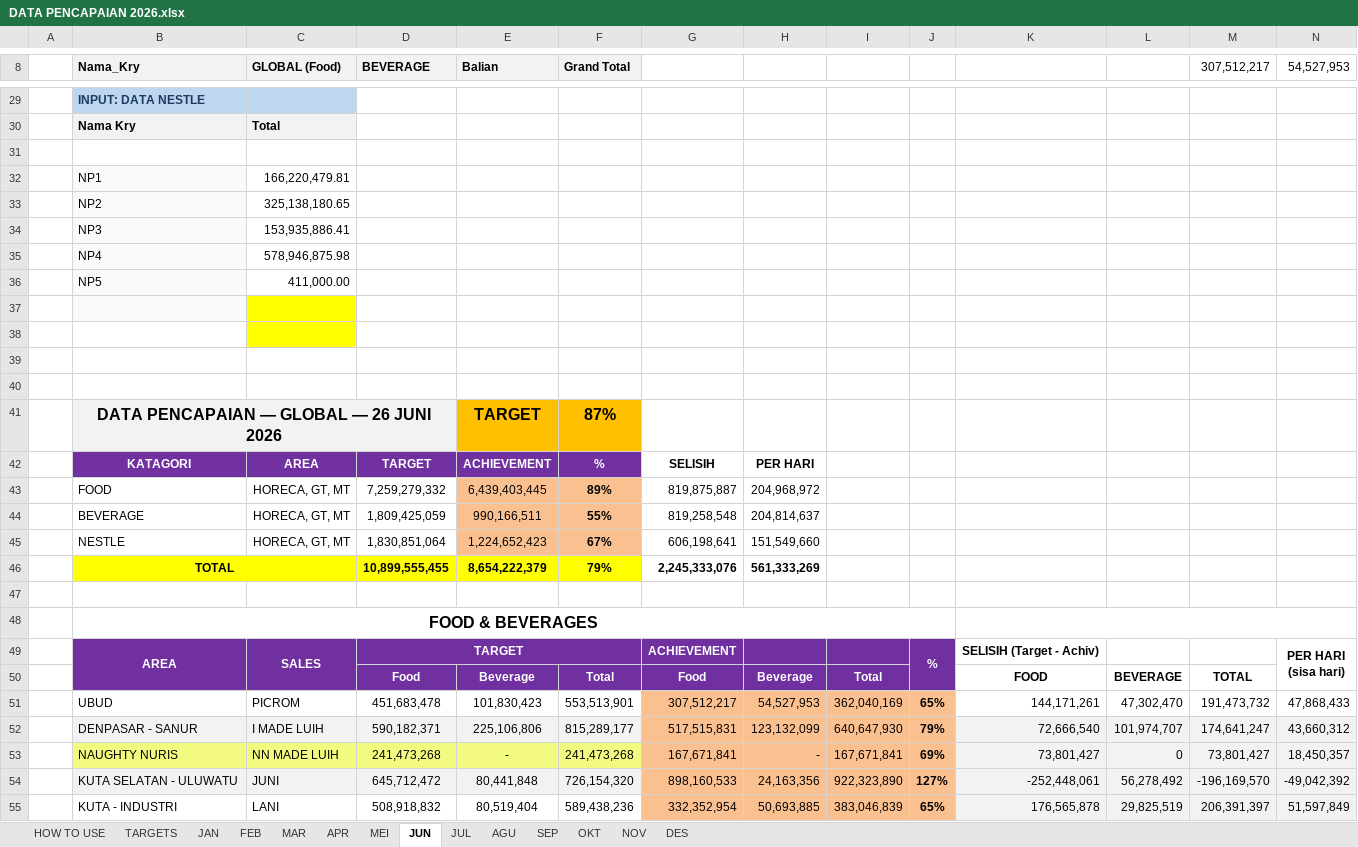
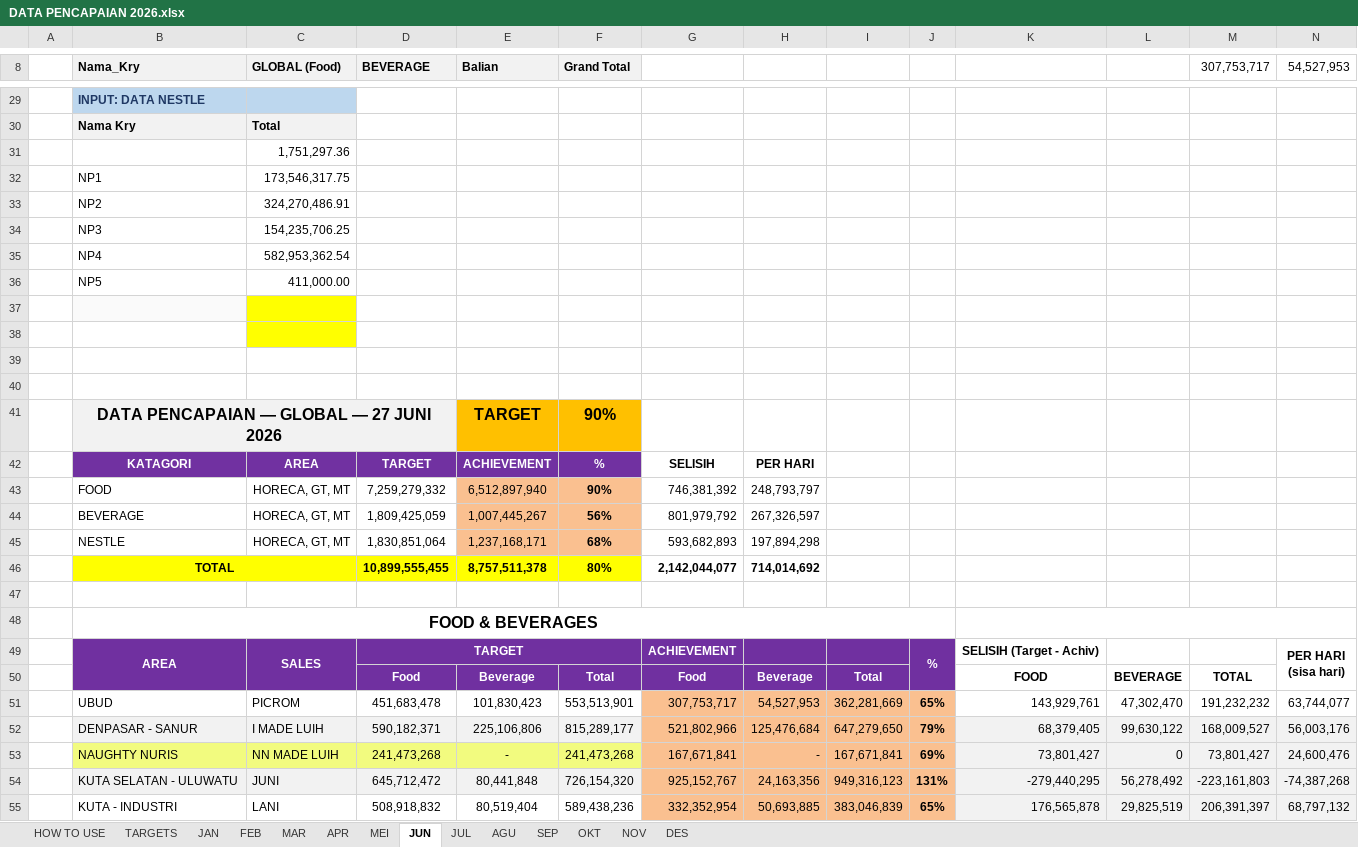
Before and after one commit to RandyT25/MKU-MKS-Area-Dashboard, an Excel workbook: uploads/DATA PENCAPAIAN 2026.xlsx, sheet JUN, drawn as a sheet; only a part is shown, gaps mark what is left out; values as stored, in another font and other column widths than the file's, no borders; conditional formats not drawn; removed rows and columns are numbered as before the commit, all else as after; the diff covers the shown part only; the diff names each change by its address in the sheet, - before the commit and + after, or states it on an @@ line.

```diff
--- a/uploads/DATA PENCAPAIAN 2026.xlsx (sheet JUN)
+++ b/uploads/DATA PENCAPAIAN 2026.xlsx (sheet JUN)
-M8: 307,512,217
+M8: 307,753,717
-C31 (GLOBAL (Food)): (empty)
+C31 (GLOBAL (Food)): 1,751,297.36
-B32:B36 fill: #FAFAFA
+B32:B36 fill: none
-C32 (GLOBAL (Food)): 166,220,479.81
+C32 (GLOBAL (Food)): 173,546,317.75
-C33 (GLOBAL (Food)): 325,138,180.65
+C33 (GLOBAL (Food)): 324,270,486.91
-C34 (GLOBAL (Food)): 153,935,886.41
+C34 (GLOBAL (Food)): 154,235,706.25
-C35 (GLOBAL (Food)): 578,946,875.98
+C35 (GLOBAL (Food)): 582,953,362.54
-B41 (Nama_Kry): DATA PENCAPAIAN — GLOBAL — 26 JUNI 2026
+B41 (Nama_Kry): DATA PENCAPAIAN — GLOBAL — 27 JUNI 2026
-F41 (Grand Total): 87%
+F41 (Grand Total): 90%
-row 43:  | FOOD | HORECA, GT, MT | 7,259,279,332 | 6,439,403,445 | 89% | 819,875,887 | 204,968,972
-row 44:  | BEVERAGE | HORECA, GT, MT | 1,809,425,059 | 990,166,511 | 55% | 819,258,548 | 204,814,637
-row 45:  | NESTLE | HORECA, GT, MT | 1,830,851,064 | 1,224,652,423 | 67% | 606,198,641 | 151,549,660
-row 46:  | TOTAL |  | 10,899,555,455 | 8,654,222,379 | 79% | 2,245,333,076 | 561,333,269
+row 43:  | FOOD | HORECA, GT, MT | 7,259,279,332 | 6,512,897,940 | 90% | 746,381,392 | 248,793,797
+row 44:  | BEVERAGE | HORECA, GT, MT | 1,809,425,059 | 1,007,445,267 | 56% | 801,979,792 | 267,326,597
+row 45:  | NESTLE | HORECA, GT, MT | 1,830,851,064 | 1,237,168,171 | 68% | 593,682,893 | 197,894,298
+row 46:  | TOTAL |  | 10,899,555,455 | 8,757,511,378 | 80% | 2,142,044,077 | 714,014,692
-G51: 307,512,217
+G51: 307,753,717
-I51: 362,040,169
+I51: 362,281,669
-K51: 144,171,261
+K51: 143,929,761
-M51 (307,753,717): 191,473,732
+M51 (307,753,717): 191,232,232
-N51 (54,527,953): 47,868,433
+N51 (54,527,953): 63,744,077
-row 52:  | DENPASAR - SANUR | I MADE LUIH | 590,182,371 | 225,106,806 | 815,289,177 | 517,515,831 | 123,132,099 | 640,647,930 | 79% | 72,666,540 | 101,974,707 | 174,641,247 | 43,660,312
+row 52:  | DENPASAR - SANUR | I MADE LUIH | 590,182,371 | 225,106,806 | 815,289,177 | 521,802,966 | 125,476,684 | 647,279,650 | 79% | 68,379,405 | 99,630,122 | 168,009,527 | 56,003,176
-N53 (54,527,953): 18,450,357
+N53 (54,527,953): 24,600,476
-G54: 898,160,533
+G54: 925,152,767
-I54: 922,323,890
+I54: 949,316,123
-J54: 127%
+J54: 131%
-K54: -252,448,061
+K54: -279,440,295
-M54 (307,753,717): -196,169,570
+M54 (307,753,717): -223,161,803
-N54 (54,527,953): -49,042,392
+N54 (54,527,953): -74,387,268
-N55 (54,527,953): 51,597,849
+N55 (54,527,953): 68,797,132
```
Also changed, not shown: 17 added rows, 17 removed rows, 54 edited cells and cell formats elsewhere in this sheet, sheet MEI, formulas that keep their value, 4 other files.
